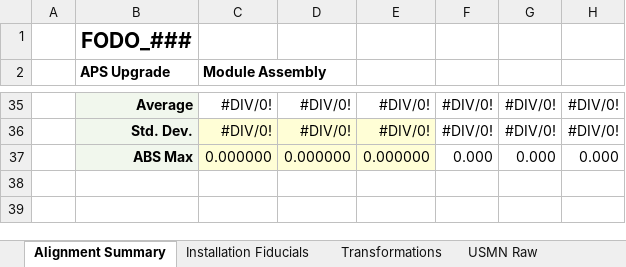
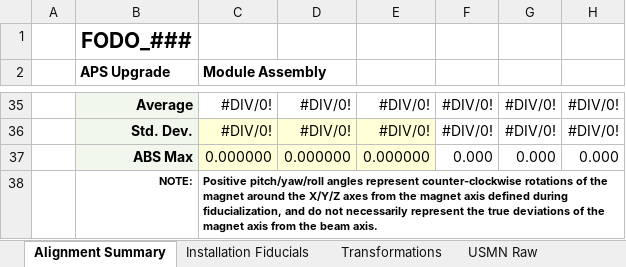
Before and after one commit to charlescheng091703/Assembly-Survey-Report, an Excel workbook: Form_FODO_SurveyReport.xlsx, sheet Alignment Summary, drawn as a sheet; only a part is shown, gaps mark what is left out; values as stored, in another font and other column widths than the file's, no borders; charts and pictures not drawn; the diff names each change by its address in the sheet, - before the commit and + after, or states it on an @@ line.

```diff
--- a/Form_FODO_SurveyReport.xlsx (sheet Alignment Summary)
+++ b/Form_FODO_SurveyReport.xlsx (sheet Alignment Summary)
+row 38:  | NOTE: | Positive pitch/yaw/roll angles represent counter-clockwise rotations of the magnet around the X/Y/Z axes from the magnet axis defined during fiducialization, and do not necessarily represent the true deviations of the magnet axis from the beam axis.
```
Also changed, not shown: Form_DLM_SurveyReport.xlsx, Form_QMQ_SurveyReport.xlsx, 24 other files.
